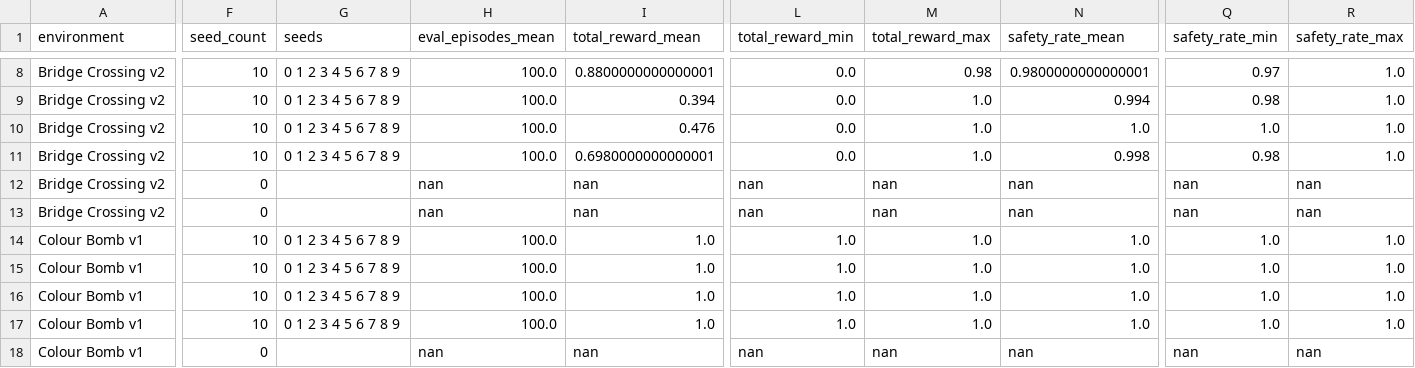
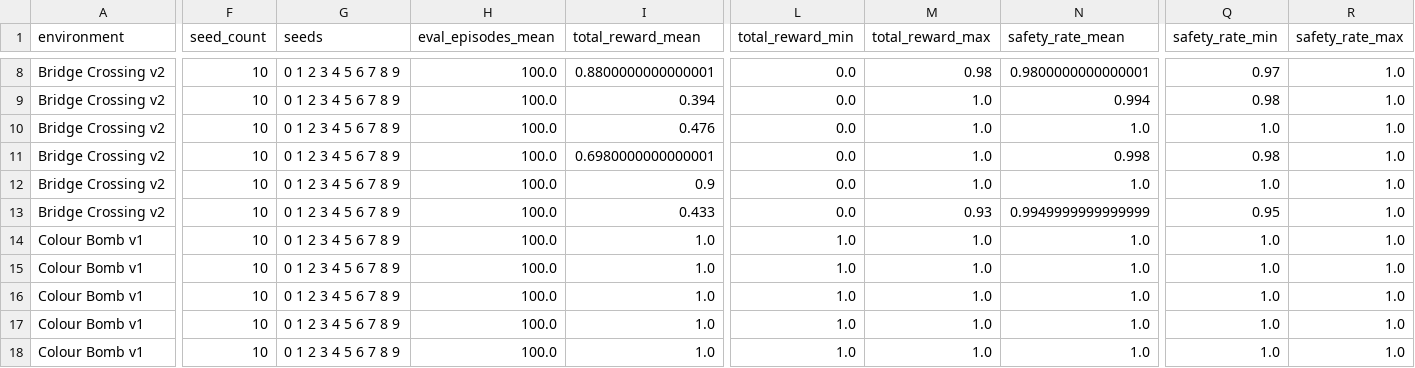
Before and after one commit to maxanisimov/capability-retention-in-continual-rl, a CSV file: projects/safe_policy_optimisation/docs/two_hidden_safe_rl_baselines/safe_rl_baseline_summary.csv, drawn as a sheet; only a part is shown, gaps mark what is left out; the diff covers the shown part only; the diff names each change by its address in the sheet, - before the commit and + after, or states it on an @@ line.

```diff
--- a/projects/safe_policy_optimisation/docs/two_hidden_safe_rl_baselines/safe_rl_baseline_summary.csv
+++ b/projects/safe_policy_optimisation/docs/two_hidden_safe_rl_baselines/safe_rl_baseline_summary.csv
-F12:F13 (seed_count): 0
+F12:F13 (seed_count): 10
-G12:G13 (seeds): (empty)
+G12:G13 (seeds): 0 1 2 3 4 5 6 7 8 9
-H12:H13 (eval_episodes_mean): nan
+H12:H13 (eval_episodes_mean): 100.0
-I12 (total_reward_mean): nan
+I12 (total_reward_mean): 0.9
-L12:L13 (total_reward_min): nan
+L12:L13 (total_reward_min): 0.0
-M12 (total_reward_max): nan
+M12 (total_reward_max): 1.0
-N12 (safety_rate_mean): nan
+N12 (safety_rate_mean): 1.0
-Q12 (safety_rate_min): nan
+Q12 (safety_rate_min): 1.0
-R12:R13 (safety_rate_max): nan
+R12:R13 (safety_rate_max): 1.0
-I13 (total_reward_mean): nan
+I13 (total_reward_mean): 0.433
-M13 (total_reward_max): nan
+M13 (total_reward_max): 0.93
-N13 (safety_rate_mean): nan
+N13 (safety_rate_mean): 0.9949999999999999
-Q13 (safety_rate_min): nan
+Q13 (safety_rate_min): 0.95
-F18 (seed_count): 0
+F18 (seed_count): 10
-G18 (seeds): (empty)
+G18 (seeds): 0 1 2 3 4 5 6 7 8 9
-H18 (eval_episodes_mean): nan
+H18 (eval_episodes_mean): 100.0
-I18 (total_reward_mean): nan
+I18 (total_reward_mean): 1.0
-L18 (total_reward_min): nan
+L18 (total_reward_min): 1.0
-M18 (total_reward_max): nan
+M18 (total_reward_max): 1.0
-N18 (safety_rate_mean): nan
+N18 (safety_rate_mean): 1.0
-Q18 (safety_rate_min): nan
+Q18 (safety_rate_min): 1.0
-R18 (safety_rate_max): nan
+R18 (safety_rate_max): 1.0
```
Also changed, not shown: 73 edited cells elsewhere in this file, 3 other files.
